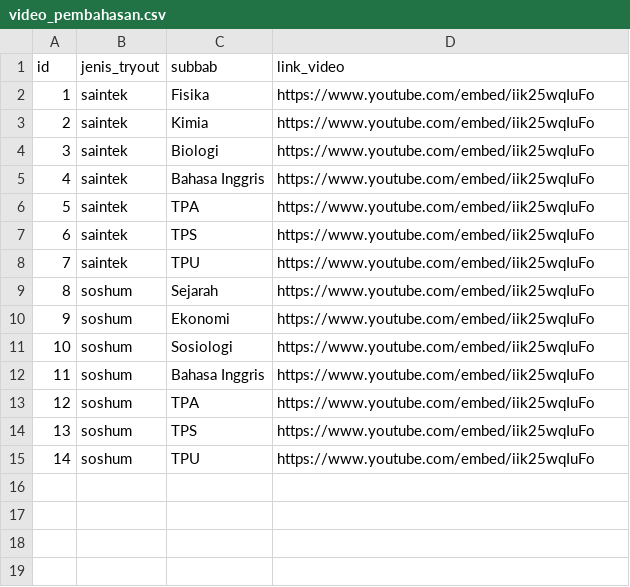
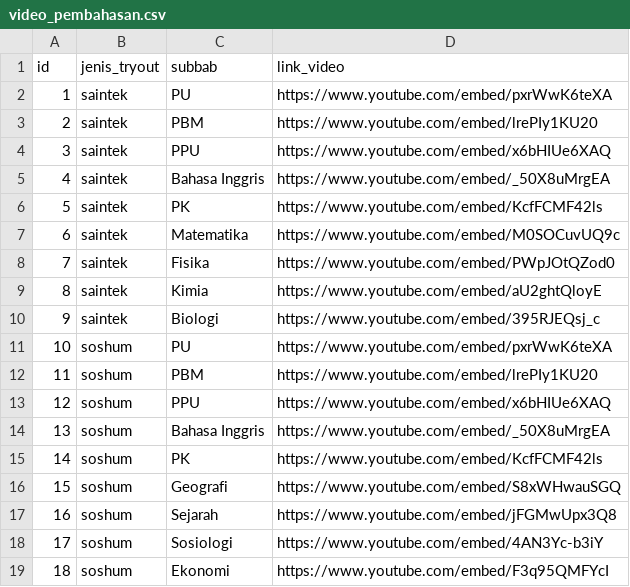
Before and after one commit to hompim/ilits, a CSV file: database/seeders/csv/video_pembahasan.csv, drawn as a sheet; addresses are those after the commit; the diff names each change by its address in the sheet, - before the commit and + after, or states it on an @@ line.

Commit message:
Masukkan data video

```diff
--- a/database/seeders/csv/video_pembahasan.csv
+++ b/database/seeders/csv/video_pembahasan.csv
-C2 (subbab): Fisika
+C2 (subbab): PU
-D2 (link_video): https://www.youtube.com/embed/iik25wqIuFo
+D2 (link_video): https://www.youtube.com/embed/pxrWwK6teXA
-C3 (subbab): Kimia
+C3 (subbab): PBM
-D3 (link_video): https://www.youtube.com/embed/iik25wqIuFo
+D3 (link_video): https://www.youtube.com/embed/lrePIy1KU20
-C4 (subbab): Biologi
+C4 (subbab): PPU
-D4 (link_video): https://www.youtube.com/embed/iik25wqIuFo
+D4 (link_video): https://www.youtube.com/embed/x6bHIUe6XAQ
-D5 (link_video): https://www.youtube.com/embed/iik25wqIuFo
+D5 (link_video): https://www.youtube.com/embed/_50X8uMrgEA
-C6 (subbab): TPA
+C6 (subbab): PK
-D6 (link_video): https://www.youtube.com/embed/iik25wqIuFo
+D6 (link_video): https://www.youtube.com/embed/KcfFCMF42ls
-C7 (subbab): TPS
+C7 (subbab): Matematika
-D7 (link_video): https://www.youtube.com/embed/iik25wqIuFo
+D7 (link_video): https://www.youtube.com/embed/M0SOCuvUQ9c
+row 8: 7 | saintek | Fisika | https://www.youtube.com/embed/PWpJOtQZod0
@@ column A (id) renumbered from row 9 down @@
-C9 (subbab): TPU
+C9 (subbab): Kimia
-D9 (link_video): https://www.youtube.com/embed/iik25wqIuFo
+D9 (link_video): https://www.youtube.com/embed/aU2ghtQloyE
+row 10: 9 | saintek | Biologi | https://www.youtube.com/embed/395RJEQsj_c
-C11 (subbab): Sejarah
+C11 (subbab): PU
-D11 (link_video): https://www.youtube.com/embed/iik25wqIuFo
+D11 (link_video): https://www.youtube.com/embed/pxrWwK6teXA
-C12 (subbab): Ekonomi
+C12 (subbab): PBM
-D12 (link_video): https://www.youtube.com/embed/iik25wqIuFo
+D12 (link_video): https://www.youtube.com/embed/lrePIy1KU20
-C13 (subbab): Sosiologi
+C13 (subbab): PPU
-D13 (link_video): https://www.youtube.com/embed/iik25wqIuFo
+D13 (link_video): https://www.youtube.com/embed/x6bHIUe6XAQ
-D14 (link_video): https://www.youtube.com/embed/iik25wqIuFo
+D14 (link_video): https://www.youtube.com/embed/_50X8uMrgEA
-C15 (subbab): TPA
+C15 (subbab): PK
-D15 (link_video): https://www.youtube.com/embed/iik25wqIuFo
+D15 (link_video): https://www.youtube.com/embed/KcfFCMF42ls
+row 16: 15 | soshum | Geografi | https://www.youtube.com/embed/S8xWHwauSGQ
-C17 (subbab): TPS
+C17 (subbab): Sejarah
-D17 (link_video): https://www.youtube.com/embed/iik25wqIuFo
+D17 (link_video): https://www.youtube.com/embed/jFGMwUpx3Q8
+row 18: 17 | soshum | Sosiologi | https://www.youtube.com/embed/4AN3Yc-b3iY
-C19 (subbab): TPU
+C19 (subbab): Ekonomi
-D19 (link_video): https://www.youtube.com/embed/iik25wqIuFo
+D19 (link_video): https://www.youtube.com/embed/F3q95QMFYcI
```
Also changed, not shown: 2 other files.
